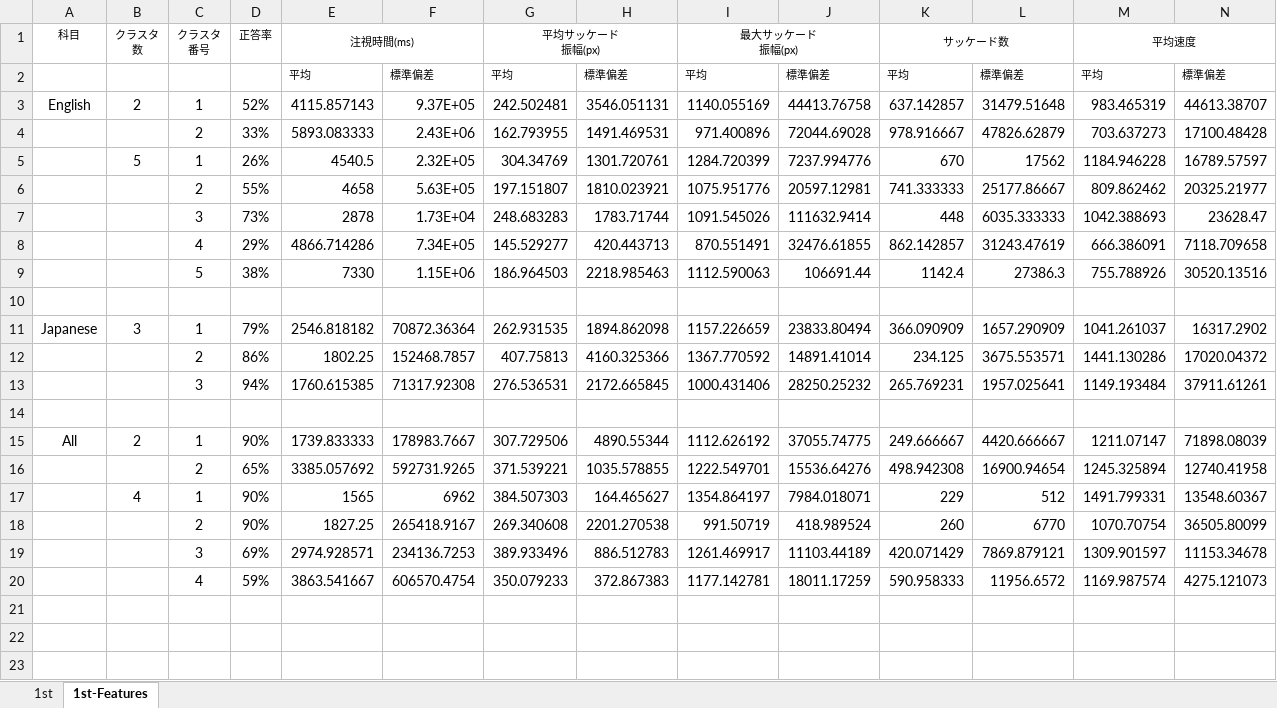
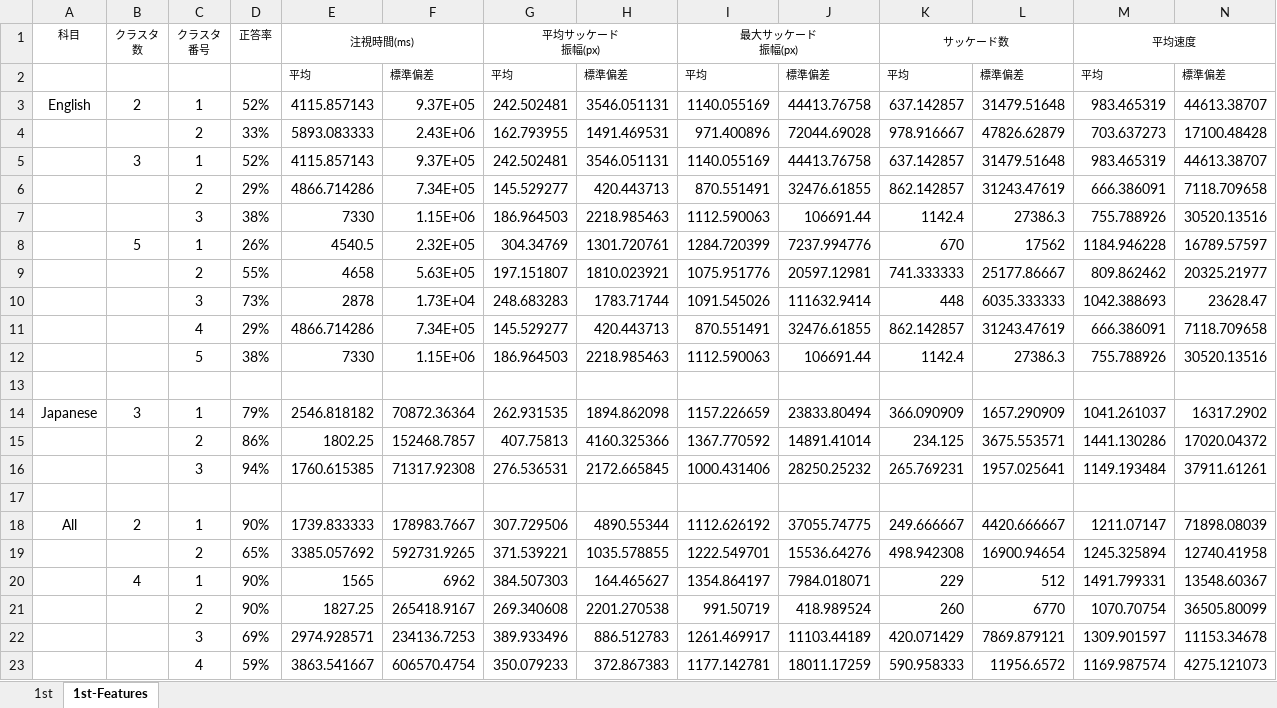
Before and after one commit to soheiomoto/eye-tracking-software, an Excel workbook: Experiment-Data/Answer-Data.xlsx, sheet 1st-Features, drawn as a sheet; only a part is shown; values as stored, in another font and other column widths than the file's, no borders; rows hold the shown columns only; the diff names each change by its address in the sheet, - before the commit and + after, or states it on an @@ line.

Commit message:
[update] added 1st-English-3-Cluster data

```diff
--- a/Experiment-Data/Answer-Data.xlsx (sheet 1st-Features)
+++ b/Experiment-Data/Answer-Data.xlsx (sheet 1st-Features)
+row 5:  | 3 | 1 | 52% | 4115.857143 | 9.37E+05 | 242.502481 | 3546.051131 | 1140.055169 | 44413.76758 | 637.142857 | 31479.51648 | 983.465319 | 44613.38707
+row 6:  |  | 2 | 29% | 4866.714286 | 7.34E+05 | 145.529277 | 420.443713 | 870.551491 | 32476.61855 | 862.142857 | 31243.47619 | 666.386091 | 7118.709658
+row 7:  |  | 3 | 38% | 7330 | 1.15E+06 | 186.964503 | 2218.985463 | 1112.590063 | 106691.44 | 1142.4 | 27386.3 | 755.788926 | 30520.13516
```
Also changed, not shown: sheet 1st, formulas that keep their value.
